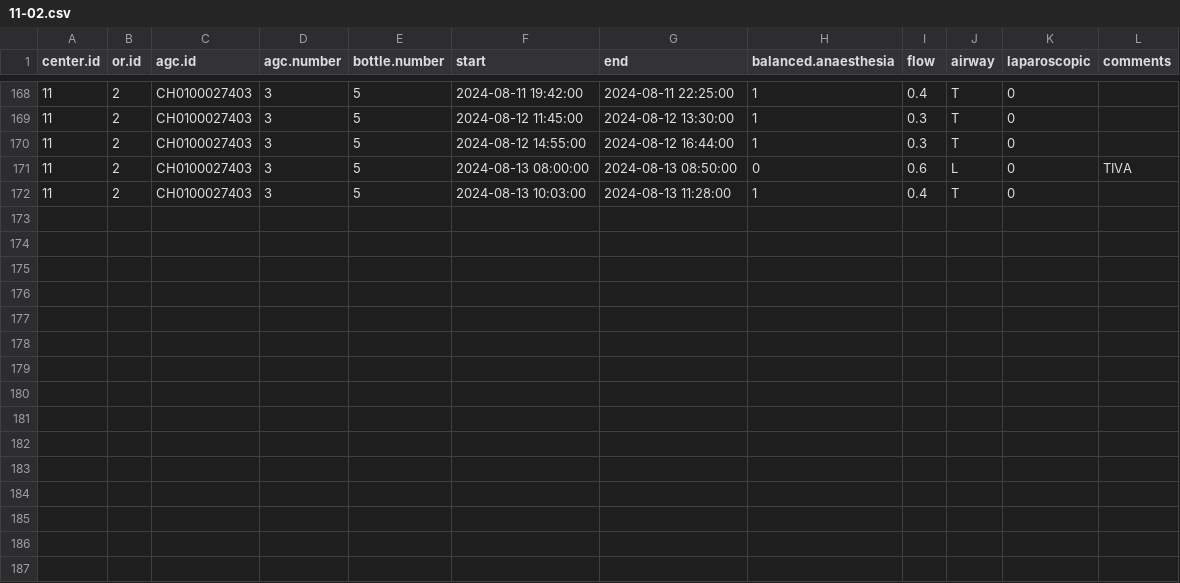
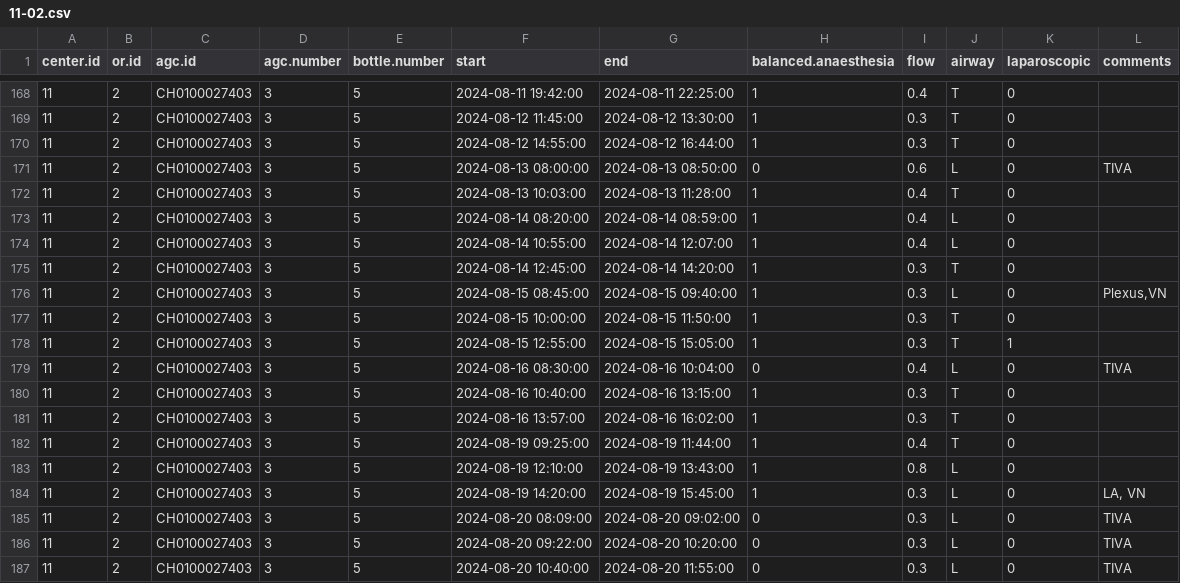
Before and after one commit to umg-minai/vct-or-mc, a CSV file: raw-data/crfs/11-02.csv, drawn as a sheet; only a part is shown, gaps mark what is left out.

```diff
--- a/raw-data/crfs/11-02.csv
+++ b/raw-data/crfs/11-02.csv
@@ -172 +172,16 @@ center.id,or.id,agc.id,agc.number,bottle.number,start,end,balanced.anaesthesia,f
 11,2,CH0100027403,3,5,2024-08-13 10:03:00,2024-08-13 11:28:00,1,0.4,T,0,
+11,2,CH0100027403,3,5,2024-08-14 08:20:00,2024-08-14 08:59:00,1,0.4,L,0,
+11,2,CH0100027403,3,5,2024-08-14 10:55:00,2024-08-14 12:07:00,1,0.4,L,0,
+11,2,CH0100027403,3,5,2024-08-14 12:45:00,2024-08-14 14:20:00,1,0.3,T,0,
+11,2,CH0100027403,3,5,2024-08-15 08:45:00,2024-08-15 09:40:00,1,0.3,L,0,"Plexus,VN"
+11,2,CH0100027403,3,5,2024-08-15 10:00:00,2024-08-15 11:50:00,1,0.3,T,0,
+11,2,CH0100027403,3,5,2024-08-15 12:55:00,2024-08-15 15:05:00,1,0.3,T,1,
+11,2,CH0100027403,3,5,2024-08-16 08:30:00,2024-08-16 10:04:00,0,0.4,L,0,TIVA
+11,2,CH0100027403,3,5,2024-08-16 10:40:00,2024-08-16 13:15:00,1,0.3,T,0,
+11,2,CH0100027403,3,5,2024-08-16 13:57:00,2024-08-16 16:02:00,1,0.3,T,0,
+11,2,CH0100027403,3,5,2024-08-19 09:25:00,2024-08-19 11:44:00,1,0.4,T,0,
+11,2,CH0100027403,3,5,2024-08-19 12:10:00,2024-08-19 13:43:00,1,0.8,L,0,
+11,2,CH0100027403,3,5,2024-08-19 14:20:00,2024-08-19 15:45:00,1,0.3,L,0,"LA, VN"
+11,2,CH0100027403,3,5,2024-08-20 08:09:00,2024-08-20 09:02:00,0,0.3,L,0,TIVA
+11,2,CH0100027403,3,5,2024-08-20 09:22:00,2024-08-20 10:20:00,0,0.3,L,0,TIVA
+11,2,CH0100027403,3,5,2024-08-20 10:40:00,2024-08-20 11:55:00,0,0.3,L,0,TIVA
```
Also changed, not shown: raw-data/crfs/01-01.csv, raw-data/crfs/01-02.csv, 4 other files.
